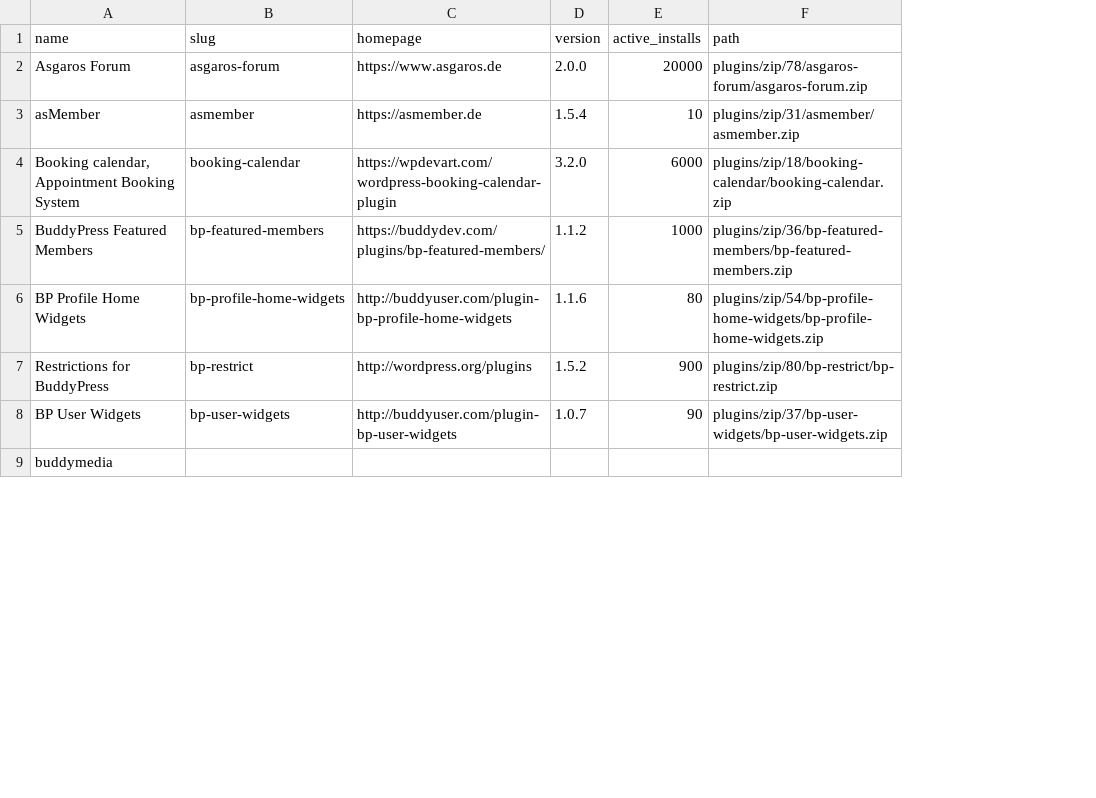
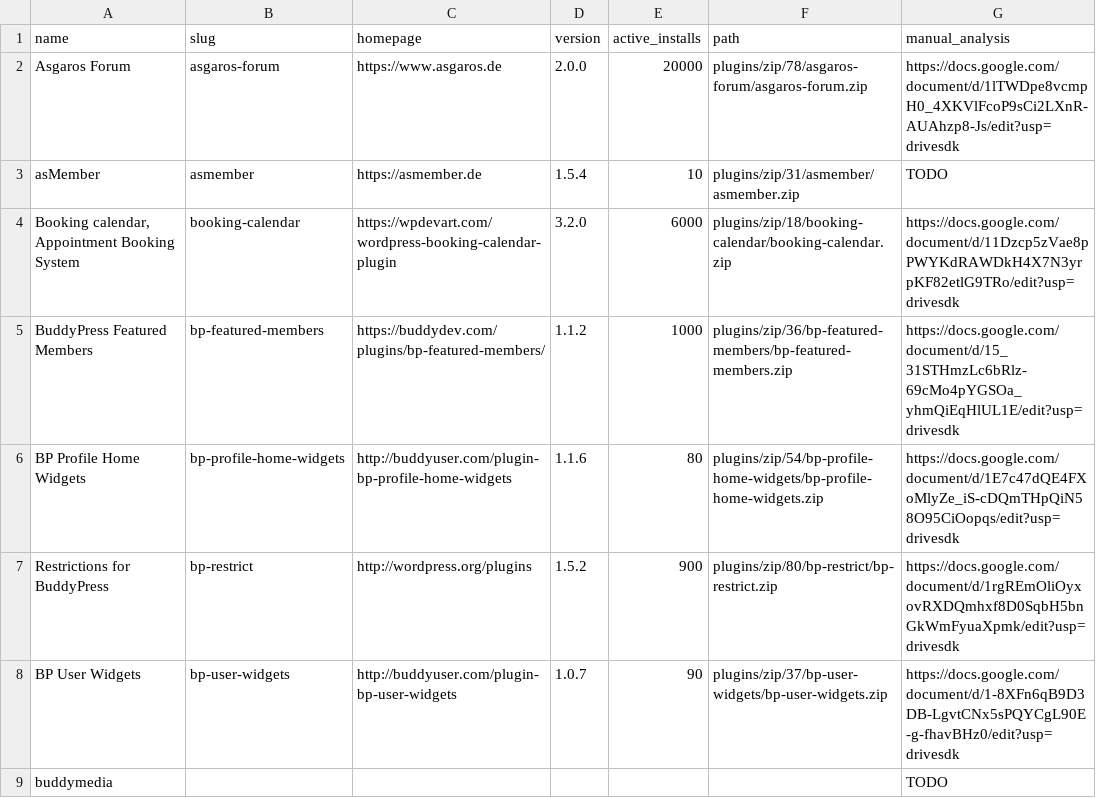
Before and after one commit to nicholasphair/gdpr-analysis, a CSV file: plugin_meta/manual_analysis_meta.csv, drawn as a sheet; only a part is shown; the diff names each change by its address in the sheet, - before the commit and + after, or states it on an @@ line.

Commit message:
add manual analysis link

```diff
--- a/plugin_meta/manual_analysis_meta.csv
+++ b/plugin_meta/manual_analysis_meta.csv
+column G (manual_analysis), rows 2-9: https://docs.google.com/document/d/1lTWDpe8vcmpH0_4XKVlFcoP9sCi2LXnR-AUAhzp8-Js/edit?usp=drivesdk | TODO | https://docs.google.com/document/d/11Dzcp5zVae8pPWYKdRAWDkH4X7N3yrpKF82etlG9TRo/edit?usp=drivesdk | https://docs.google.com/document/d/15_31STHmzLc6bRlz-69cMo4pYGSOa_yhmQiEqHlUL1E/edit?usp=drivesdk | https://docs.google.com/document/d/1E7c47dQE4FXoMlyZe_iS-cDQmTHpQiN58O95CiOopqs/edit?usp=drivesdk | https://docs.google.com/document/d/1rgREmOliOyxovRXDQmhxf8D0SqbH5bnGkWmFyuaXpmk/edit?usp=drivesdk | https://docs.google.com/document/d/1-8XFn6qB9D3DB-LgvtCNx5sPQYCgL90E-g-fhavBHz0/edit?usp=drivesdk | TODO
```
